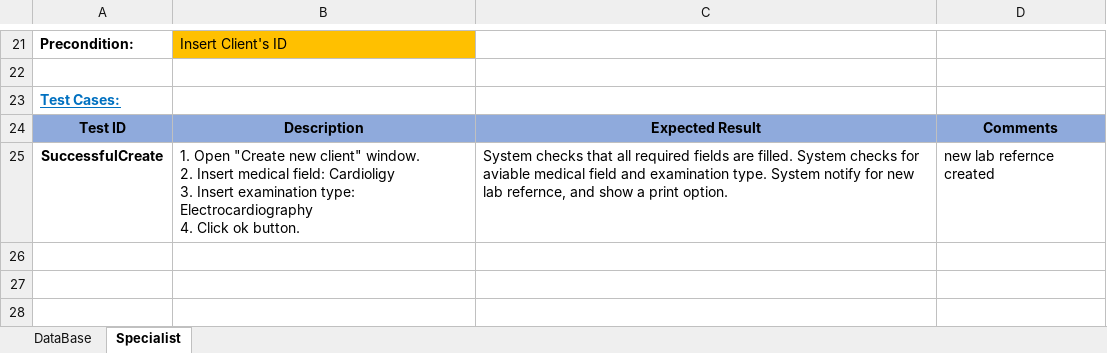
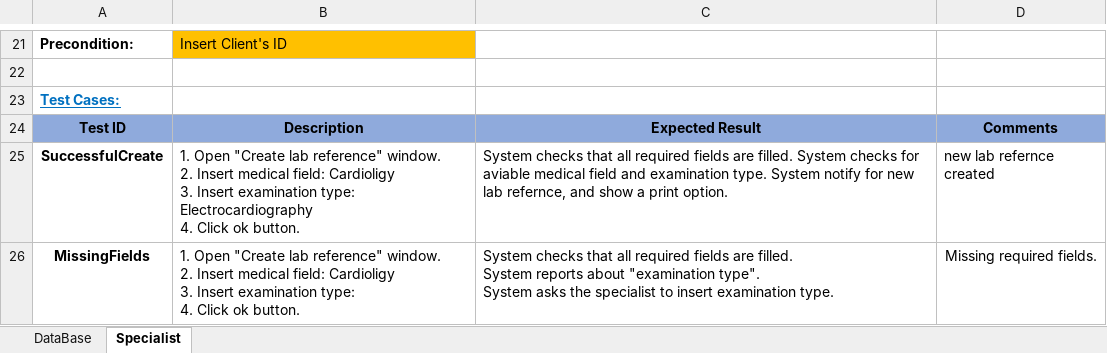
Before and after one commit to ShayShahar/GHealth-System, an Excel workbook: Acceptance Tests/Specialist.xlsx, sheet Specialist, drawn as a sheet; only a part is shown, gaps mark what is left out; values as stored, in another font and other column widths than the file's, no borders; ↵ is a line break in a cell; the diff names each change by its address in the sheet, - before the commit and + after, or states it on an @@ line.

Commit message:
Missing required

```diff
--- a/Acceptance Tests/Specialist.xlsx (sheet Specialist)
+++ b/Acceptance Tests/Specialist.xlsx (sheet Specialist)
-B25: …Open "Create new client" window. ↵ 2.…
+B25: …Open "Create lab reference" window. ↵ 2.…
+row 26: MissingFields | 1. Open "Create lab reference" window. ↵ 2. Insert medical field: Cardioligy ↵ 3. Insert examination type: ↵ 4. Click ok button. | System checks that all required fields are filled. ↵ System reports about "examination type". ↵ System asks the specialist to insert examination type. | Missing required fields.
```
